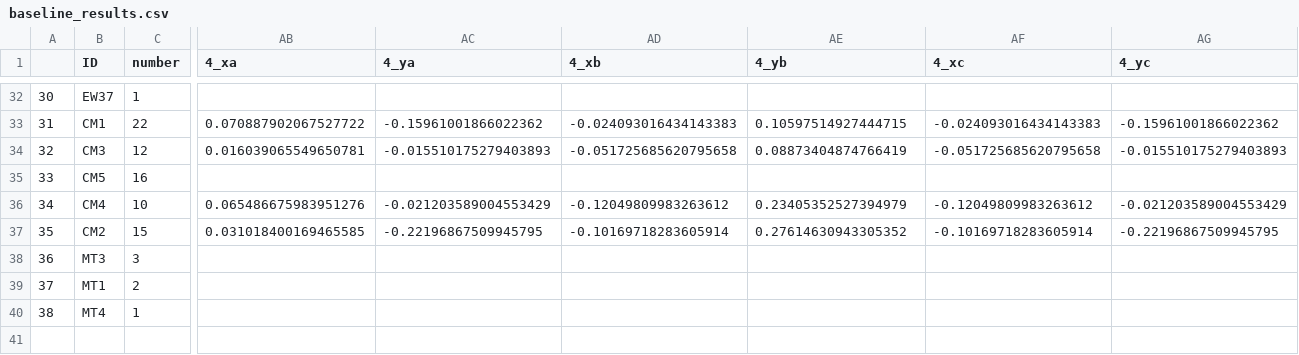
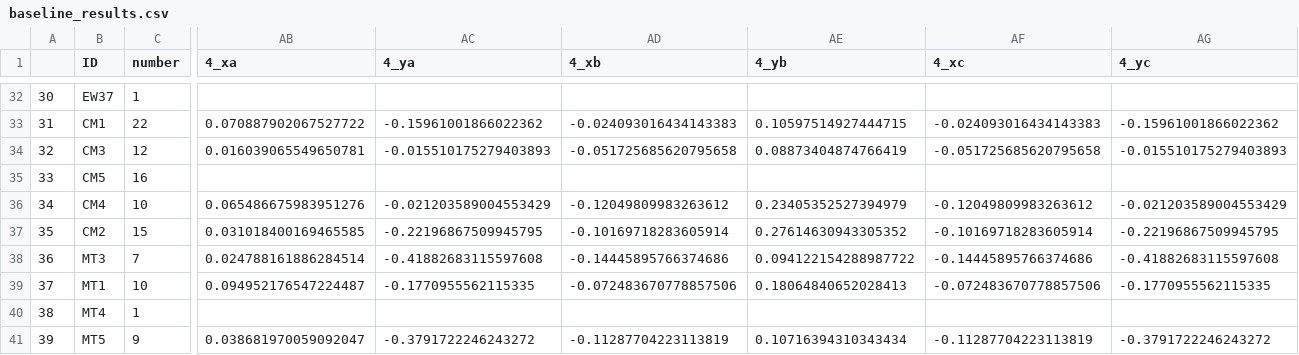
Before and after one commit to BrainTech/openbci, a CSV file: exps/ventures/data/baseline_results.csv, drawn as a sheet; only a part is shown, gaps mark what is left out; rows hold the shown columns only; the diff covers the shown part only; the diff names each change by its address in the sheet, - before the commit and + after, or states it on an @@ line.

```diff
--- a/exps/ventures/data/baseline_results.csv
+++ b/exps/ventures/data/baseline_results.csv
-C38 (number): 3
+C38 (number): 7
-AB38 (4_xa): (empty)
+AB38 (4_xa): 0.024788161886284514
-AC38 (4_ya): (empty)
+AC38 (4_ya): -0.41882683115597608
-AD38 (4_xb): (empty)
+AD38 (4_xb): -0.14445895766374686
-AE38 (4_yb): (empty)
+AE38 (4_yb): 0.094122154288987722
-AF38 (4_xc): (empty)
+AF38 (4_xc): -0.14445895766374686
-AG38 (4_yc): (empty)
+AG38 (4_yc): -0.41882683115597608
-C39 (number): 2
+C39 (number): 10
-AB39 (4_xa): (empty)
+AB39 (4_xa): 0.094952176547224487
-AC39 (4_ya): (empty)
+AC39 (4_ya): -0.1770955562115335
-AD39 (4_xb): (empty)
+AD39 (4_xb): -0.072483670778857506
-AE39 (4_yb): (empty)
+AE39 (4_yb): 0.18064840652028413
-AF39 (4_xc): (empty)
+AF39 (4_xc): -0.072483670778857506
-AG39 (4_yc): (empty)
+AG39 (4_yc): -0.1770955562115335
+row 41: 39 | MT5 | 9 | 0.038681970059092047 | -0.3791722246243272 | -0.11287704223113819 | 0.10716394310343434 | -0.11287704223113819 | -0.3791722246243272
```
Also changed, not shown: 84 edited cells elsewhere in this file, exps/ventures/data/calibration_results.csv, exps/ventures/data/calibration_results_2.csv, 2 other files.
